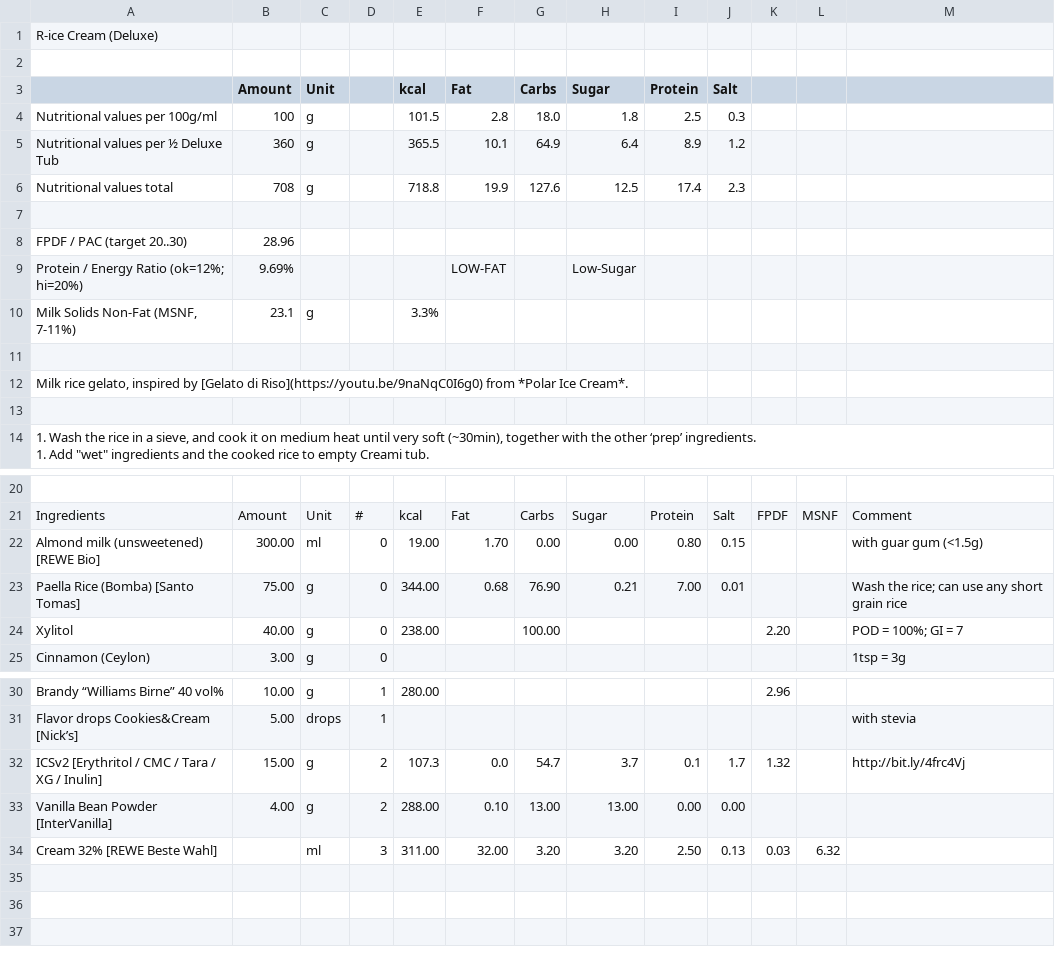
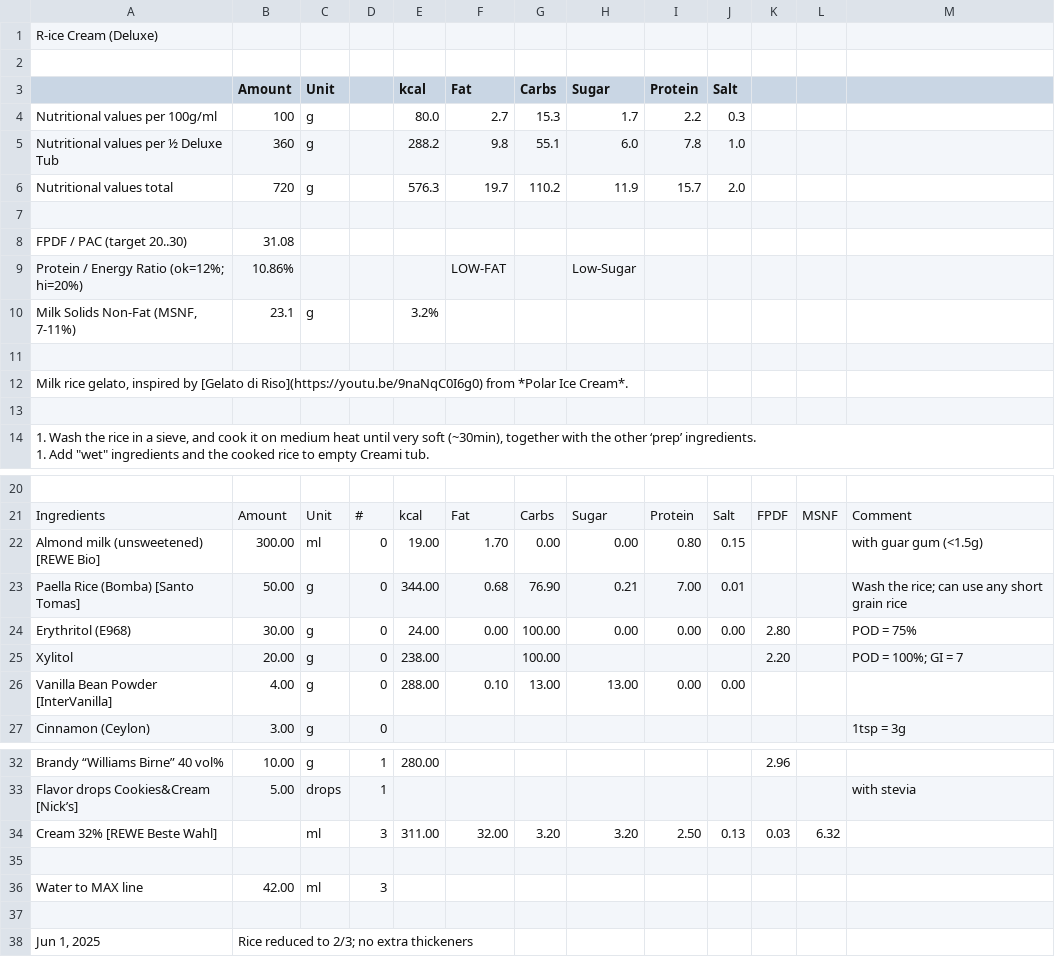
Before and after one commit to jhermann/ice-creamery, a CSV file: recipes/R-ice Cream (Deluxe)/Ice-Cream-Recipes.csv, drawn as a sheet; only a part is shown, gaps mark what is left out; the diff covers the shown part only.

Commit message:
add next iteration of R-ice Cream

```diff
--- a/recipes/R-ice Cream (Deluxe)/Ice-Cream-Recipes.csv
+++ b/recipes/R-ice Cream (Deluxe)/Ice-Cream-Recipes.csv
@@ -3,9 +3,9 @@ R-ice Cream (Deluxe);;;;;;;;;;;;
 ;Amount;Unit;;kcal;Fat;Carbs;Sugar;Protein;Salt;;;
-Nutritional values per 100g/ml;100;g;;101.5;2.8;18.0;1.8;2.5;0.3;;;
-Nutritional values per ½ Deluxe Tub;360;g;;365.5;10.1;64.9;6.4;8.9;1.2;;;
-Nutritional values total;708;g;;718.8;19.9;127.6;12.5;17.4;2.3;;;
+Nutritional values per 100g/ml;100;g;;80.0;2.7;15.3;1.7;2.2;0.3;;;
+Nutritional values per ½ Deluxe Tub;360;g;;288.2;9.8;55.1;6.0;7.8;1.0;;;
+Nutritional values total;720;g;;576.3;19.7;110.2;11.9;15.7;2.0;;;
 ;;;;;;;;;;;;
-FPDF / PAC (target 20..30);28.96;;;;;;;;;;;
-"Protein / Energy Ratio (ok=12%; hi=20%)";9.69%;;;;LOW-FAT;;Low-Sugar;;;;;
-Milk Solids Non-Fat (MSNF, 7-11%);23.1;g;;3.3%;;;;;;;;
+FPDF / PAC (target 20..30);31.08;;;;;;;;;;;
+"Protein / Energy Ratio (ok=12%; hi=20%)";10.86%;;;;LOW-FAT;;Low-Sugar;;;;;
+Milk Solids Non-Fat (MSNF, 7-11%);23.1;g;;3.2%;;;;;;;;
 ;;;;;;;;;;;;
@@ -27,4 +25,6 @@ Ingredients;Amount;Unit;#;kcal;Fat;Carbs;Sugar;Protein;Salt;FPDF;MSNF;Comment
 Almond milk (unsweetened) [REWE Bio];300.00;ml;0;19.00;1.70;0.00;0.00;0.80;0.15;;;with guar gum (<1.5g)
-Paella Rice (Bomba) [Santo Tomas];75.00;g;0;344.00;0.68;76.90;0.21;7.00;0.01;;;"Wash the rice; can use any short grain rice"
-Xylitol;40.00;g;0;238.00;;100.00;;;;2.20;;"POD = 100%; GI = 7"
+Paella Rice (Bomba) [Santo Tomas];50.00;g;0;344.00;0.68;76.90;0.21;7.00;0.01;;;"Wash the rice; can use any short grain rice"
+Erythritol (E968);30.00;g;0;24.00;0.00;100.00;0.00;0.00;0.00;2.80;;POD = 75%
+Xylitol;20.00;g;0;238.00;;100.00;;;;2.20;;"POD = 100%; GI = 7"
+Vanilla Bean Powder [InterVanilla];4.00;g;0;288.00;0.10;13.00;13.00;0.00;0.00;;;
 Cinnamon (Ceylon);3.00;g;0;;;;;;;;;1tsp = 3g
@@ -36,4 +36,6 @@ Brandy “Williams Birne” 40 vol%;10.00;g;1;280.00;;;;;;2.96;;
 Flavor drops Cookies&Cream [Nick’s];5.00;drops;1;;;;;;;;;with stevia
-ICSv2 [Erythritol / CMC / Tara / XG / Inulin];15.00;g;2;107.3;0.0;54.7;3.7;0.1;1.7;1.32;;http://bit.ly/4frc4Vj
-Vanilla Bean Powder [InterVanilla];4.00;g;2;288.00;0.10;13.00;13.00;0.00;0.00;;;
 Cream 32% [REWE Beste Wahl];;ml;3;311.00;32.00;3.20;3.20;2.50;0.13;0.03;6.32;
+;;;;;;;;;;;;
+Water to MAX line;42.00;ml;3;;;;;;;;;
+;;;;;;;;;;;;
+Jun 1, 2025;"Rice reduced to 2/3; no extra thickeners";;;;;;;;;;;
```
Also changed, not shown: 3 edited cells elsewhere in this file, 1 other file.
